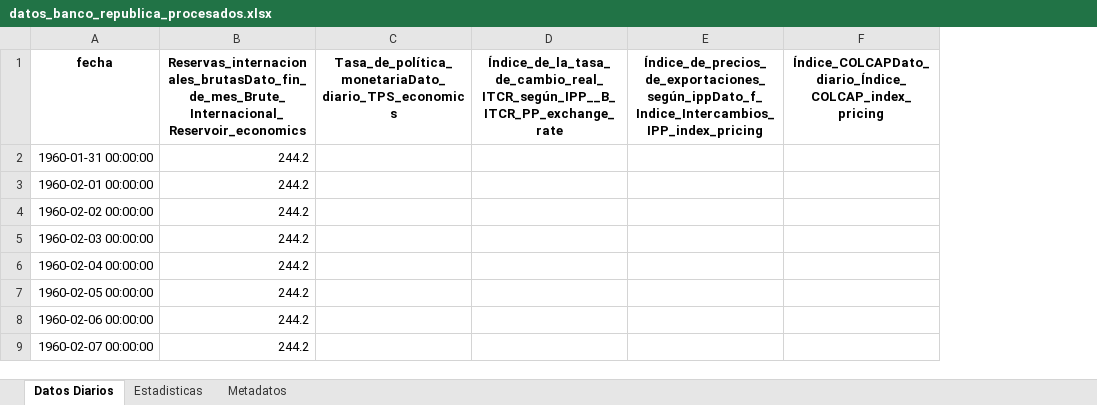
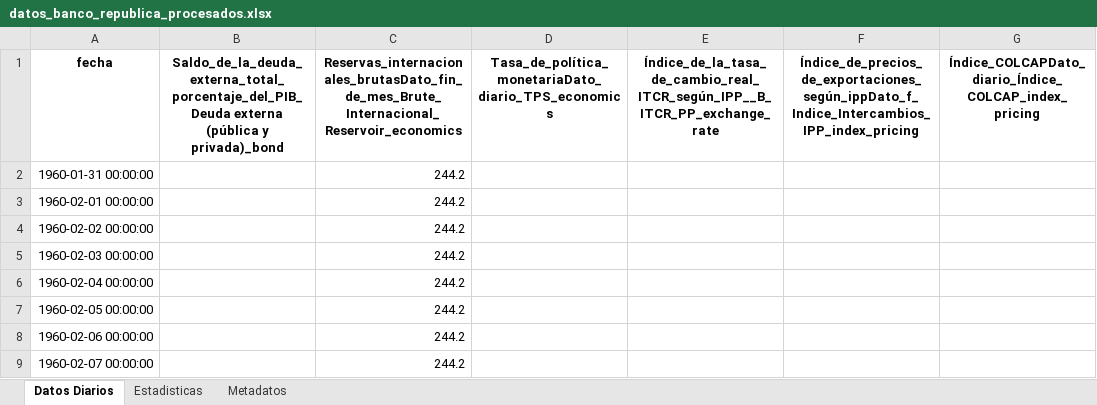
Before and after one commit to pspedro19/SP500_INDEX_Analisis, an Excel workbook: Data/0_raw/datos_banco_republica_procesados.xlsx, sheet Datos Diarios, drawn as a sheet; only a part is shown; values as stored, in another font and other column widths than the file's, no borders; the diff names each change by its address in the sheet, - before the commit and + after, or states it on an @@ line.

```diff
--- a/Data/0_raw/datos_banco_republica_procesados.xlsx (sheet Datos Diarios)
+++ b/Data/0_raw/datos_banco_republica_procesados.xlsx (sheet Datos Diarios)
+column B, row 1: Saldo_de_la_deuda_externa_total_porcentaje_del_PIB_Deuda externa (pública y privada)_bond
```
Also changed, not shown: sheet Estadisticas, sheet Metadatos, Data/0_raw/datos_dane_exportaciones_procesadas.xlsx, Data/0_raw/datos_economicos_other_procesados.xlsx, 38 other files.
